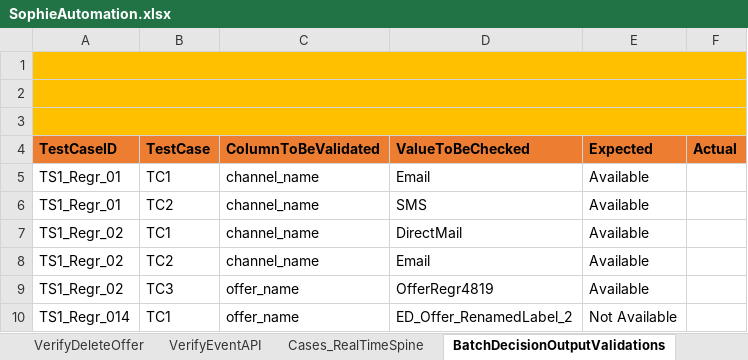
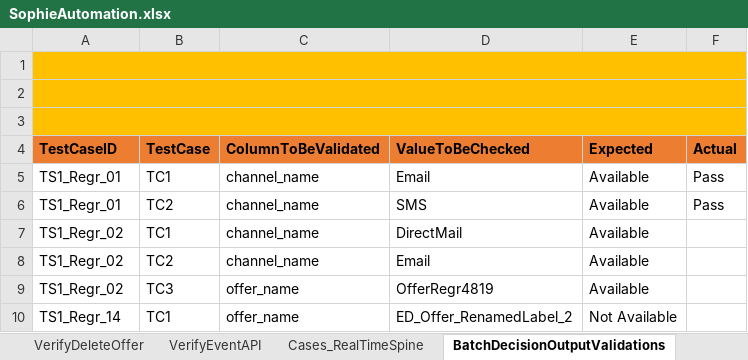
Before and after one commit to jagadeeshgithub1/SophieNew, an Excel workbook: TestDataAndResults/Run1/SophieAutomation.xlsx, sheet BatchDecisionOutputValidations, drawn as a sheet; values as stored, in another font and other column widths than the file's, no borders; the diff names each change by its address in the sheet, - before the commit and + after, or states it on an @@ line.

Commit message:
After case 1 successfull run

```diff
--- a/TestDataAndResults/Run1/SophieAutomation.xlsx (sheet BatchDecisionOutputValidations)
+++ b/TestDataAndResults/Run1/SophieAutomation.xlsx (sheet BatchDecisionOutputValidations)
-F5:F6 (Actual): (empty)
+F5:F6 (Actual): Pass
-A10 (TestCaseID): TS1_Regr_014
+A10 (TestCaseID): TS1_Regr_14
```
Also changed, not shown: sheet VerifyCSVForExistingVersion, charts or pictures, 11 other files.
